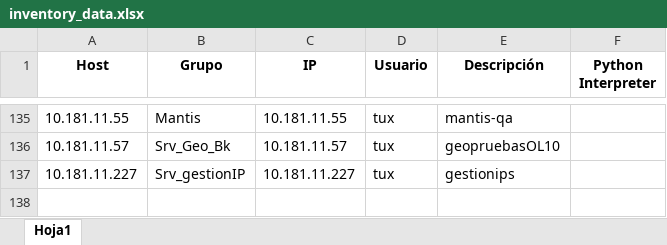
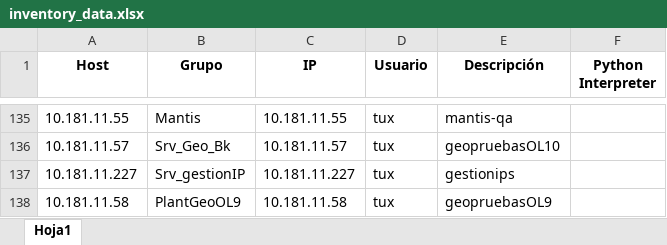
Before and after one commit to colcomerciodevs/Inventory, an Excel workbook: dynamic_inventory/inventory_data.xlsx, sheet Hoja1, drawn as a sheet; only a part is shown, gaps mark what is left out; values as stored, in another font and other column widths than the file's, no borders; the diff names each change by its address in the sheet, - before the commit and + after, or states it on an @@ line.

Commit message:
Actualización automática: 2025-08-27 08:55:25

```diff
--- a/dynamic_inventory/inventory_data.xlsx (sheet Hoja1)
+++ b/dynamic_inventory/inventory_data.xlsx (sheet Hoja1)
+row 138: 10.181.11.58 | PlantGeoOL9 | 10.181.11.58 | tux | geopruebasOL9
```
